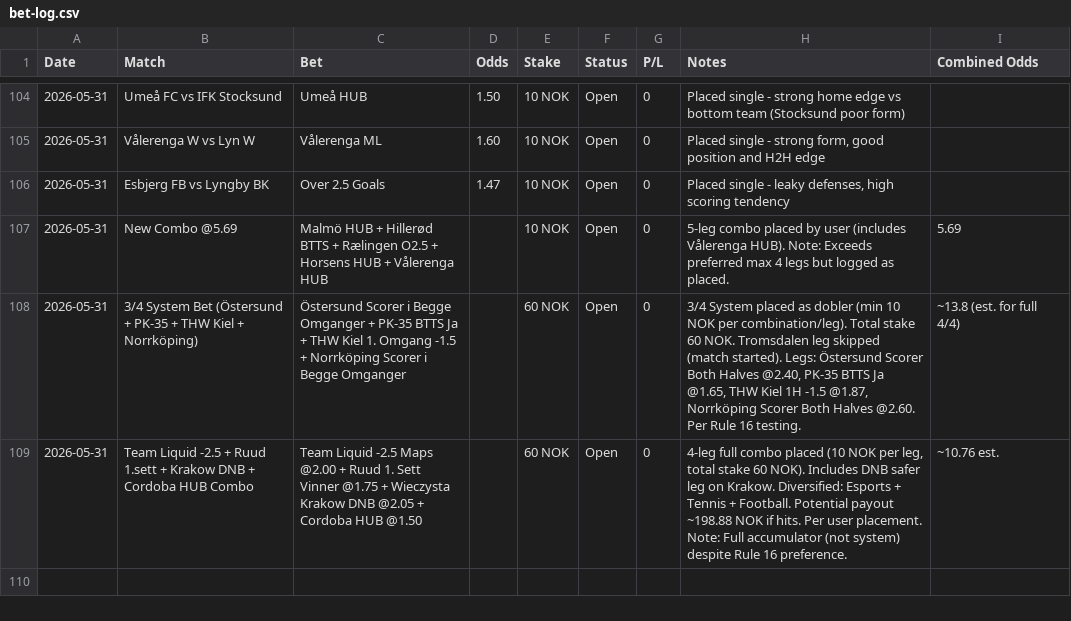
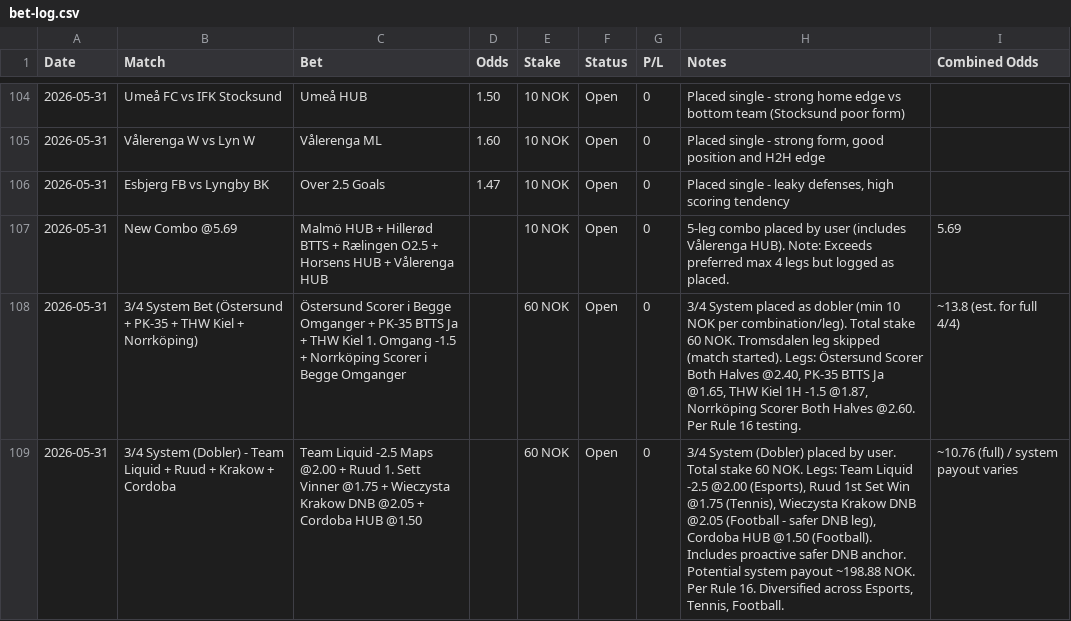
Before and after one commit to SimSalabimse/grok-norsktipping-V2, a CSV file: bet-log.csv, drawn as a sheet; only a part is shown, gaps mark what is left out.

Commit message:
Corrected previous combo entry to 3/4 System (Dobler) as per user confirmation. Updated description with exact legs, 60 NOK stake, and ~198.88 NOK potential payout. Rule 16 compliance noted.

```diff
--- a/bet-log.csv
+++ b/bet-log.csv
@@ -108,2 +108,2 @@ Date,Match,Bet,Odds,Stake,Status,P/L,Notes,Combined Odds
 2026-05-31,3/4 System Bet (Östersund + PK-35 + THW Kiel + Norrköping),Östersund Scorer i Begge Omganger + PK-35 BTTS Ja + THW Kiel 1. Omgang -1.5 + Norrköping Scorer i Begge Omganger,,60 NOK,Open,0,"3/4 System placed as dobler (min 10 NOK per combination/leg). Total stake 60 NOK. Tromsdalen leg skipped (match started). Legs: Östersund Scorer Both Halves @2.40, PK-35 BTTS Ja @1.65, THW Kiel 1H -1.5 @1.87, Norrköping Scorer Both Halves @2.60. Per Rule 16 testing.",~13.8 (est. for full 4/4)
-2026-05-31,Team Liquid -2.5 + Ruud 1.sett + Krakow DNB + Cordoba HUB Combo,Team Liquid -2.5 Maps @2.00 + Ruud 1. Sett Vinner @1.75 + Wieczysta Krakow DNB @2.05 + Cordoba HUB @1.50,,60 NOK,Open,0,"4-leg full combo placed (10 NOK per leg, total stake 60 NOK). Includes DNB safer leg on Krakow. Diversified: Esports + Tennis + Football. Potential payout ~198.88 NOK if hits. Per user placement. Note: Full accumulator (not system) despite Rule 16 preference.",~10.76 est.
+2026-05-31,3/4 System (Dobler) - Team Liquid + Ruud + Krakow + Cordoba,Team Liquid -2.5 Maps @2.00 + Ruud 1. Sett Vinner @1.75 + Wieczysta Krakow DNB @2.05 + Cordoba HUB @1.50,,60 NOK,Open,0,"3/4 System (Dobler) placed by user. Total stake 60 NOK. Legs: Team Liquid -2.5 @2.00 (Esports), Ruud 1st Set Win @1.75 (Tennis), Wieczysta Krakow DNB @2.05 (Football - safer DNB leg), Cordoba HUB @1.50 (Football). Includes proactive safer DNB anchor. Potential system payout ~198.88 NOK. Per Rule 16. Diversified across Esports, Tennis, Football.",~10.76 (full) / system payout varies
```
